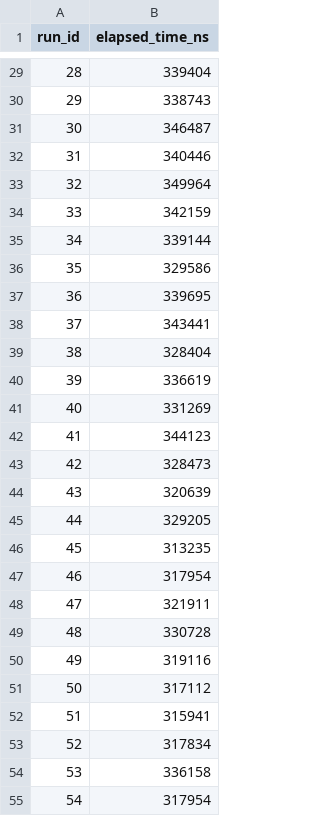
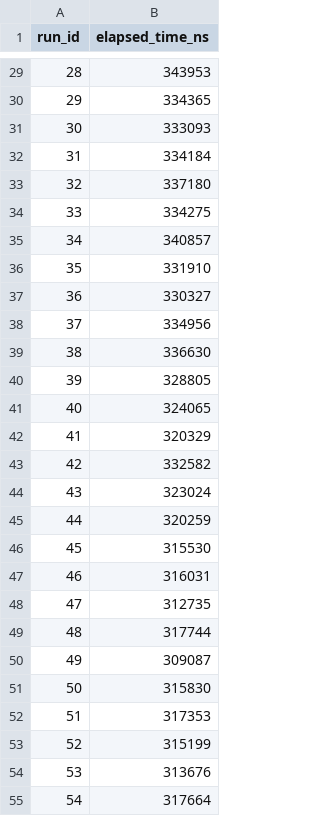
Before and after one commit to tcyuan373/Vortex_pipeline, a CSV file: pipeline1/results/step_C_latency_100_times.csv, drawn as a sheet; only a part is shown, gaps mark what is left out; the diff covers the shown part only.

```diff
--- a/pipeline1/results/step_C_latency_100_times.csv
+++ b/pipeline1/results/step_C_latency_100_times.csv
@@ -29,27 +29,27 @@ run_id,elapsed_time_ns
-28,339404
-29,338743
-30,346487
-31,340446
-32,349964
-33,342159
-34,339144
-35,329586
-36,339695
-37,343441
-38,328404
-39,336619
-40,331269
-41,344123
-42,328473
-43,320639
-44,329205
-45,313235
-46,317954
-47,321911
-48,330728
-49,319116
-50,317112
-51,315941
-52,317834
-53,336158
-54,317954
+28,343953
+29,334365
+30,333093
+31,334184
+32,337180
+33,334275
+34,340857
+35,331910
+36,330327
+37,334956
+38,336630
+39,328805
+40,324065
+41,320329
+42,332582
+43,323024
+44,320259
+45,315530
+46,316031
+47,312735
+48,317744
+49,309087
+50,315830
+51,317353
+52,315199
+53,313676
+54,317664
```
Also changed, not shown: 73 edited cells elsewhere in this file, 2 other files.
